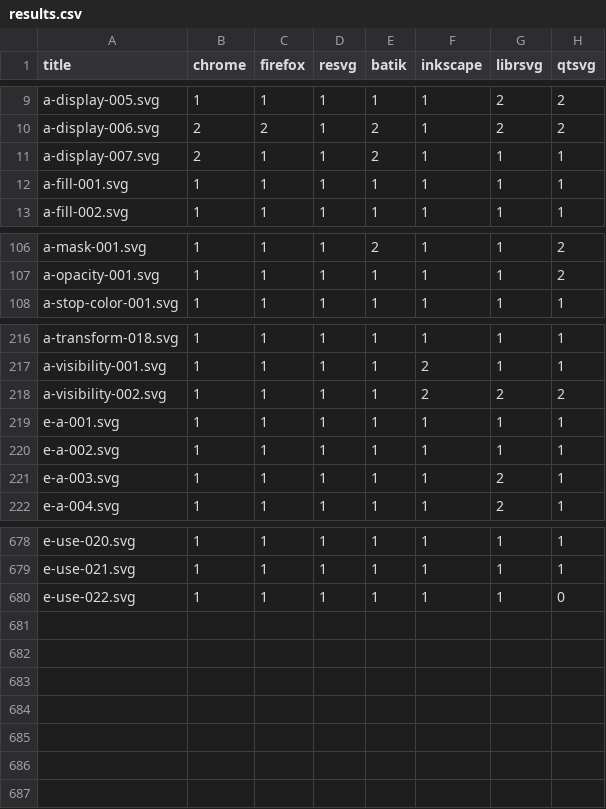
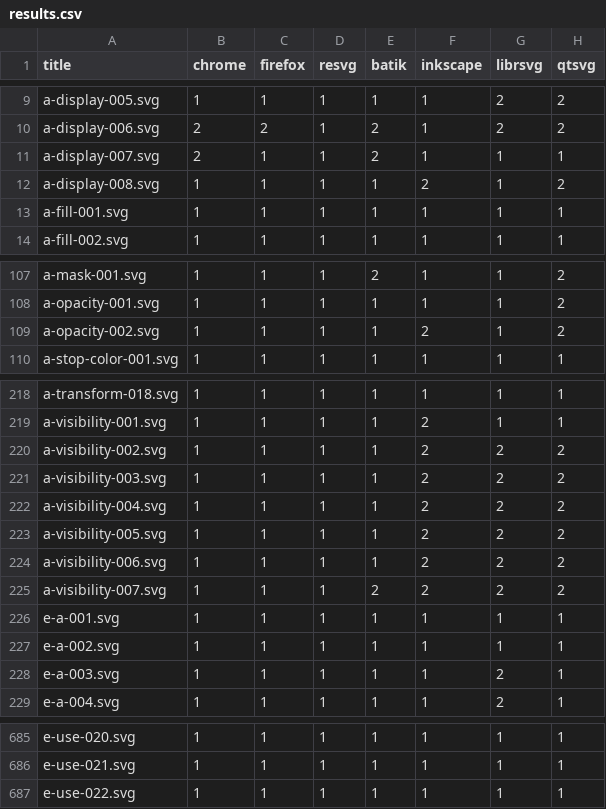
Before and after one commit to RazrFalcon/resvg-test-suite, a CSV file: results.csv, drawn as a sheet; only a part is shown, gaps mark what is left out.

Commit message:
Added new 'visibility' attribute tests.

```diff
--- a/results.csv
+++ b/results.csv
@@ -11,2 +11,3 @@ a-display-006.svg,2,2,1,2,1,2,2
 a-display-007.svg,2,1,1,2,1,1,1
+a-display-008.svg,1,1,1,1,2,1,2
 a-fill-001.svg,1,1,1,1,1,1,1
@@ -107,2 +108,3 @@ a-mask-001.svg,1,1,1,2,1,1,2
 a-opacity-001.svg,1,1,1,1,1,1,2
+a-opacity-002.svg,1,1,1,1,2,1,2
 a-stop-color-001.svg,1,1,1,1,1,1,1
@@ -218,2 +220,7 @@ a-visibility-001.svg,1,1,1,1,2,1,1
 a-visibility-002.svg,1,1,1,1,2,2,2
+a-visibility-003.svg,1,1,1,1,2,2,2
+a-visibility-004.svg,1,1,1,1,2,2,2
+a-visibility-005.svg,1,1,1,1,2,2,2
+a-visibility-006.svg,1,1,1,1,2,2,2
+a-visibility-007.svg,1,1,1,2,2,2,2
 e-a-001.svg,1,1,1,1,1,1,1
@@ -679,2 +686,2 @@ e-use-020.svg,1,1,1,1,1,1,1
 e-use-021.svg,1,1,1,1,1,1,1
-e-use-022.svg,1,1,1,1,1,1,0
+e-use-022.svg,1,1,1,1,1,1,1
```
Also changed, not shown: 19 other files.
